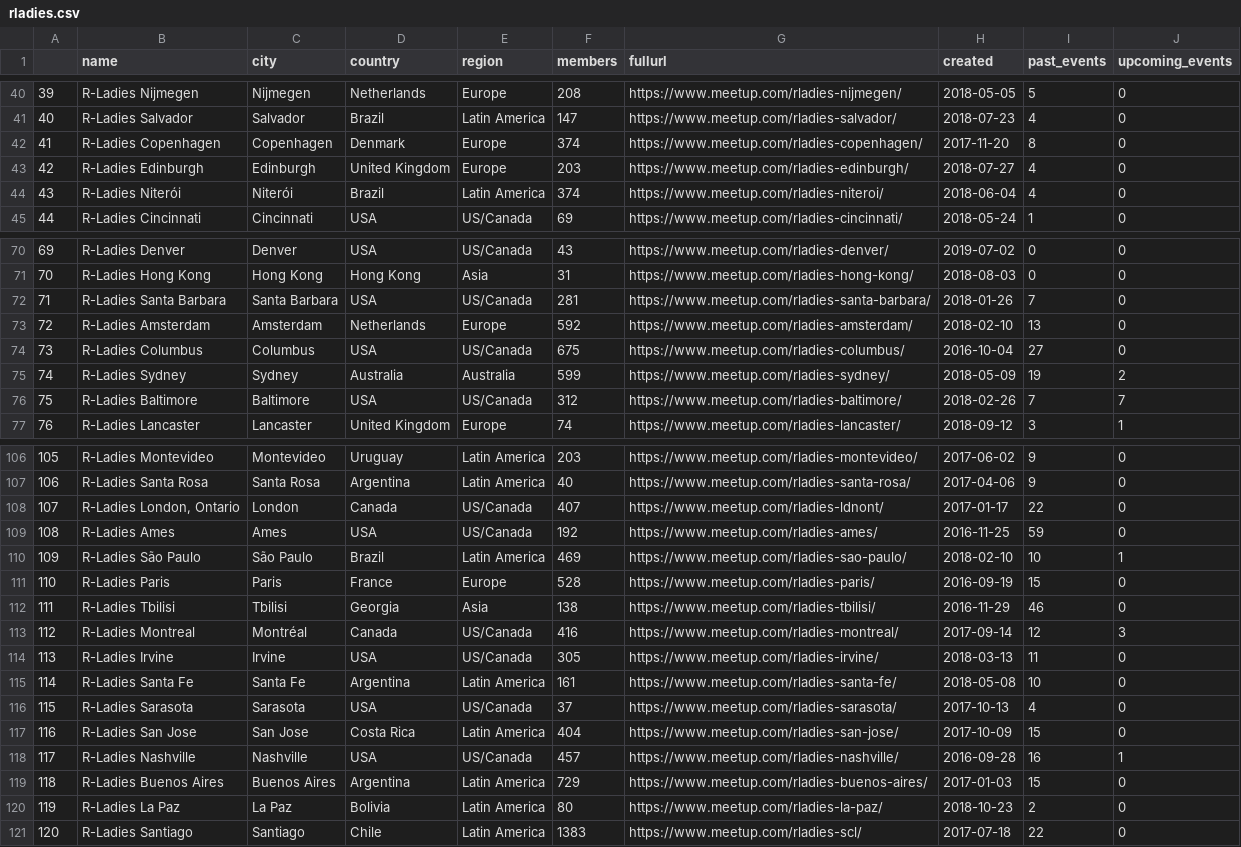
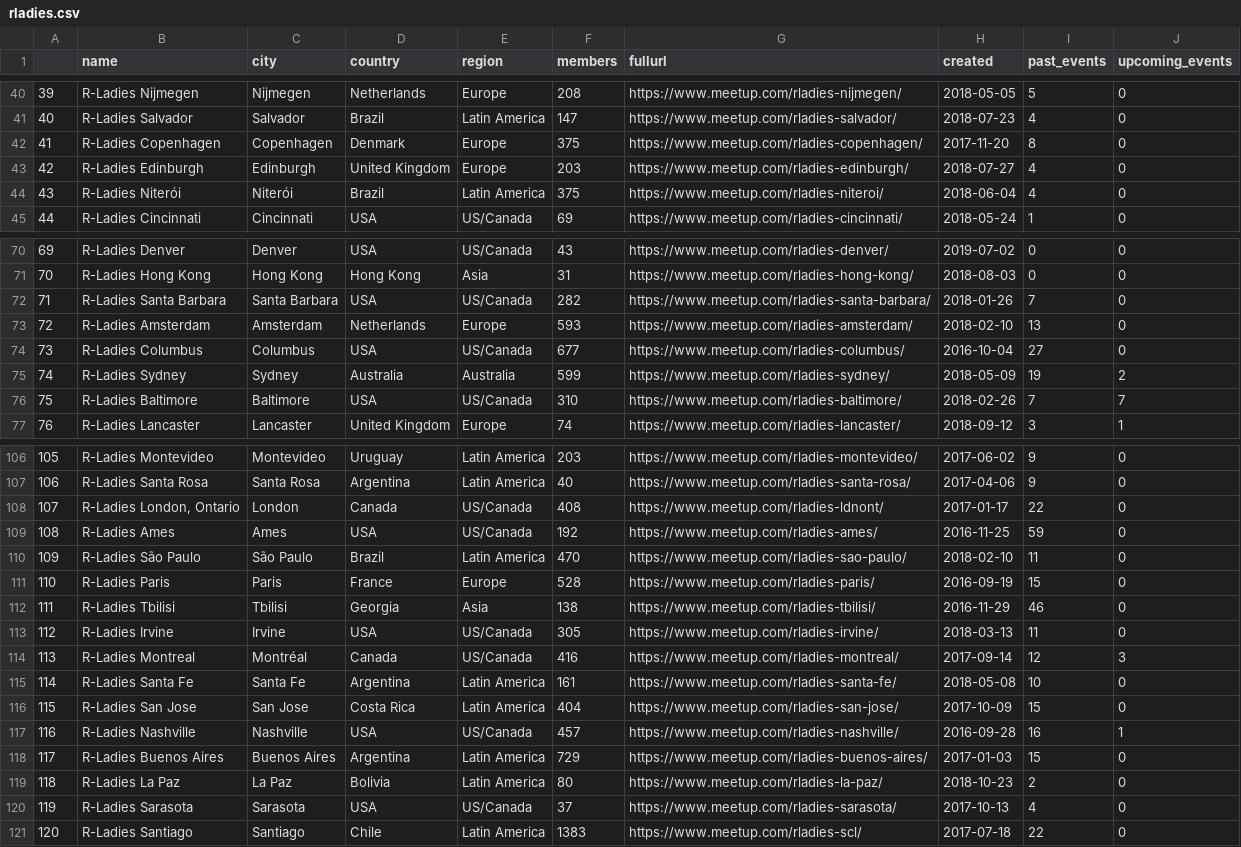
Before and after one commit to benubah/r-community-explorer, a CSV file: docs/data/rladies.csv, drawn as a sheet; only a part is shown, gaps mark what is left out; the diff covers the shown part only.

```diff
--- a/docs/data/rladies.csv
+++ b/docs/data/rladies.csv
@@ -41,5 +41,5 @@
 "40","R-Ladies Salvador","Salvador","Brazil","Latin America",147,"https://www.meetup.com/rladies-salvador/",2018-07-23,4,0
-"41","R-Ladies Copenhagen","Copenhagen","Denmark","Europe",374,"https://www.meetup.com/rladies-copenhagen/",2017-11-20,8,0
+"41","R-Ladies Copenhagen","Copenhagen","Denmark","Europe",375,"https://www.meetup.com/rladies-copenhagen/",2017-11-20,8,0
 "42","R-Ladies Edinburgh","Edinburgh","United Kingdom","Europe",203,"https://www.meetup.com/rladies-edinburgh/",2018-07-27,4,0
-"43","R-Ladies Niterói","Niterói","Brazil","Latin America",374,"https://www.meetup.com/rladies-niteroi/",2018-06-04,4,0
+"43","R-Ladies Niterói","Niterói","Brazil","Latin America",375,"https://www.meetup.com/rladies-niteroi/",2018-06-04,4,0
 "44","R-Ladies Cincinnati","Cincinnati","USA","US/Canada",69,"https://www.meetup.com/rladies-cincinnati/",2018-05-24,1,0
@@ -71,7 +71,7 @@
 "70","R-Ladies Hong Kong","Hong Kong","Hong Kong","Asia",31,"https://www.meetup.com/rladies-hong-kong/",2018-08-03,0,0
-"71","R-Ladies Santa Barbara","Santa Barbara","USA","US/Canada",281,"https://www.meetup.com/rladies-santa-barbara/",2018-01-26,7,0
-"72","R-Ladies Amsterdam","Amsterdam","Netherlands","Europe",592,"https://www.meetup.com/rladies-amsterdam/",2018-02-10,13,0
-"73","R-Ladies Columbus","Columbus","USA","US/Canada",675,"https://www.meetup.com/rladies-columbus/",2016-10-04,27,0
+"71","R-Ladies Santa Barbara","Santa Barbara","USA","US/Canada",282,"https://www.meetup.com/rladies-santa-barbara/",2018-01-26,7,0
+"72","R-Ladies Amsterdam","Amsterdam","Netherlands","Europe",593,"https://www.meetup.com/rladies-amsterdam/",2018-02-10,13,0
+"73","R-Ladies Columbus","Columbus","USA","US/Canada",677,"https://www.meetup.com/rladies-columbus/",2016-10-04,27,0
 "74","R-Ladies Sydney","Sydney","Australia","Australia",599,"https://www.meetup.com/rladies-sydney/",2018-05-09,19,2
-"75","R-Ladies Baltimore","Baltimore","USA","US/Canada",312,"https://www.meetup.com/rladies-baltimore/",2018-02-26,7,7
+"75","R-Ladies Baltimore","Baltimore","USA","US/Canada",310,"https://www.meetup.com/rladies-baltimore/",2018-02-26,7,7
 "76","R-Ladies Lancaster","Lancaster","United Kingdom","Europe",74,"https://www.meetup.com/rladies-lancaster/",2018-09-12,3,1
@@ -107,15 +107,15 @@
 "106","R-Ladies Santa Rosa","Santa Rosa","Argentina","Latin America",40,"https://www.meetup.com/rladies-santa-rosa/",2017-04-06,9,0
-"107","R-Ladies London, Ontario","London","Canada","US/Canada",407,"https://www.meetup.com/rladies-ldnont/",2017-01-17,22,0
+"107","R-Ladies London, Ontario","London","Canada","US/Canada",408,"https://www.meetup.com/rladies-ldnont/",2017-01-17,22,0
 "108","R-Ladies Ames","Ames","USA","US/Canada",192,"https://www.meetup.com/rladies-ames/",2016-11-25,59,0
-"109","R-Ladies São Paulo","São Paulo","Brazil","Latin America",469,"https://www.meetup.com/rladies-sao-paulo/",2018-02-10,10,1
+"109","R-Ladies São Paulo","São Paulo","Brazil","Latin America",470,"https://www.meetup.com/rladies-sao-paulo/",2018-02-10,11,0
 "110","R-Ladies Paris","Paris","France","Europe",528,"https://www.meetup.com/rladies-paris/",2016-09-19,15,0
 "111","R-Ladies Tbilisi","Tbilisi","Georgia","Asia",138,"https://www.meetup.com/rladies-tbilisi/",2016-11-29,46,0
-"112","R-Ladies Montreal","Montréal","Canada","US/Canada",416,"https://www.meetup.com/rladies-montreal/",2017-09-14,12,3
-"113","R-Ladies Irvine","Irvine","USA","US/Canada",305,"https://www.meetup.com/rladies-irvine/",2018-03-13,11,0
+"112","R-Ladies Irvine","Irvine","USA","US/Canada",305,"https://www.meetup.com/rladies-irvine/",2018-03-13,11,0
+"113","R-Ladies Montreal","Montréal","Canada","US/Canada",416,"https://www.meetup.com/rladies-montreal/",2017-09-14,12,3
 "114","R-Ladies Santa Fe","Santa Fe","Argentina","Latin America",161,"https://www.meetup.com/rladies-santa-fe/",2018-05-08,10,0
-"115","R-Ladies Sarasota","Sarasota","USA","US/Canada",37,"https://www.meetup.com/rladies-sarasota/",2017-10-13,4,0
-"116","R-Ladies San Jose","San Jose","Costa Rica","Latin America",404,"https://www.meetup.com/rladies-san-jose/",2017-10-09,15,0
-"117","R-Ladies Nashville","Nashville","USA","US/Canada",457,"https://www.meetup.com/rladies-nashville/",2016-09-28,16,1
-"118","R-Ladies Buenos Aires","Buenos Aires","Argentina","Latin America",729,"https://www.meetup.com/rladies-buenos-aires/",2017-01-03,15,0
-"119","R-Ladies La Paz","La Paz","Bolivia","Latin America",80,"https://www.meetup.com/rladies-la-paz/",2018-10-23,2,0
+"115","R-Ladies San Jose","San Jose","Costa Rica","Latin America",404,"https://www.meetup.com/rladies-san-jose/",2017-10-09,15,0
+"116","R-Ladies Nashville","Nashville","USA","US/Canada",457,"https://www.meetup.com/rladies-nashville/",2016-09-28,16,1
+"117","R-Ladies Buenos Aires","Buenos Aires","Argentina","Latin America",729,"https://www.meetup.com/rladies-buenos-aires/",2017-01-03,15,0
+"118","R-Ladies La Paz","La Paz","Bolivia","Latin America",80,"https://www.meetup.com/rladies-la-paz/",2018-10-23,2,0
+"119","R-Ladies Sarasota","Sarasota","USA","US/Canada",37,"https://www.meetup.com/rladies-sarasota/",2017-10-13,4,0
 "120","R-Ladies Santiago","Santiago","Chile","Latin America",1383,"https://www.meetup.com/rladies-scl/",2017-07-18,22,0
```
Also changed, not shown: 62 edited cells elsewhere in this file, docs/data/rugs.csv, 4 other files.
